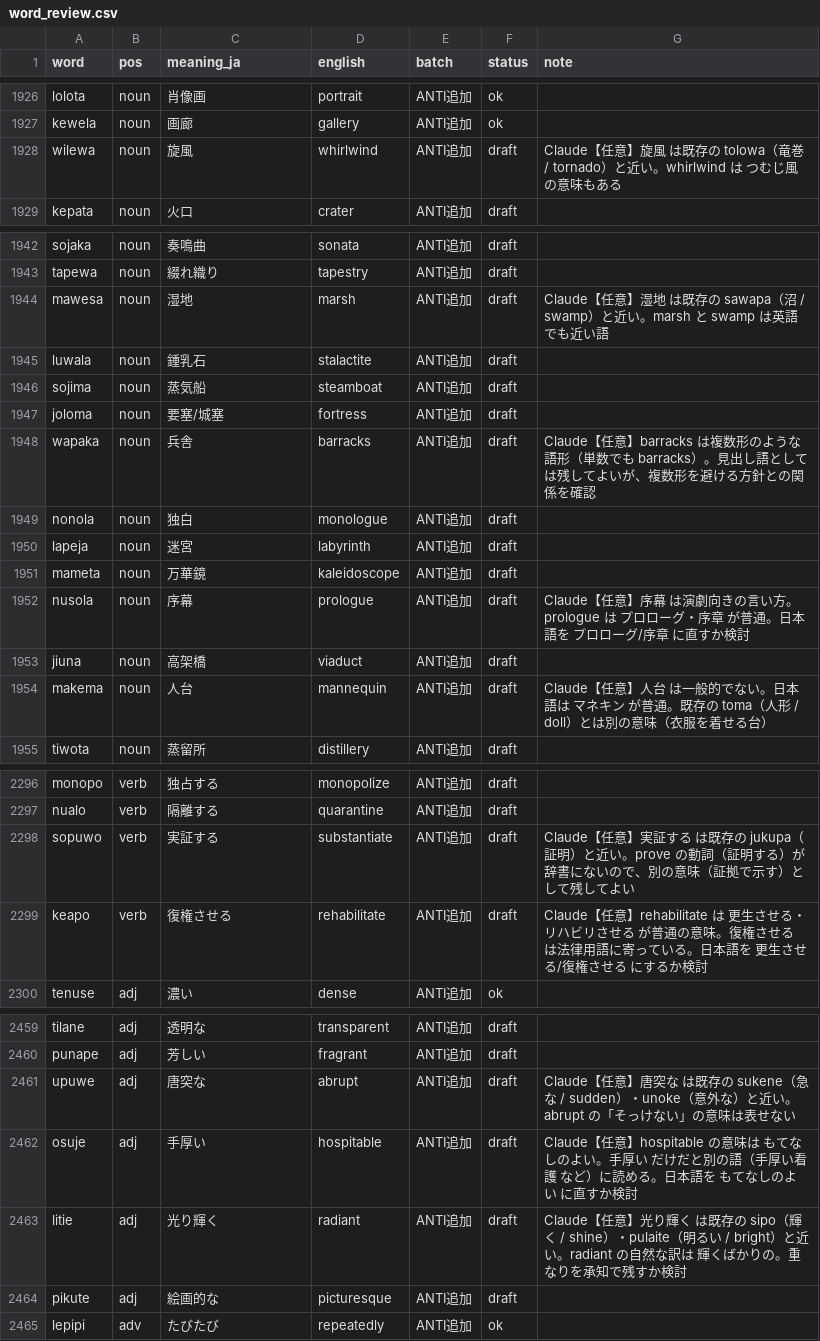
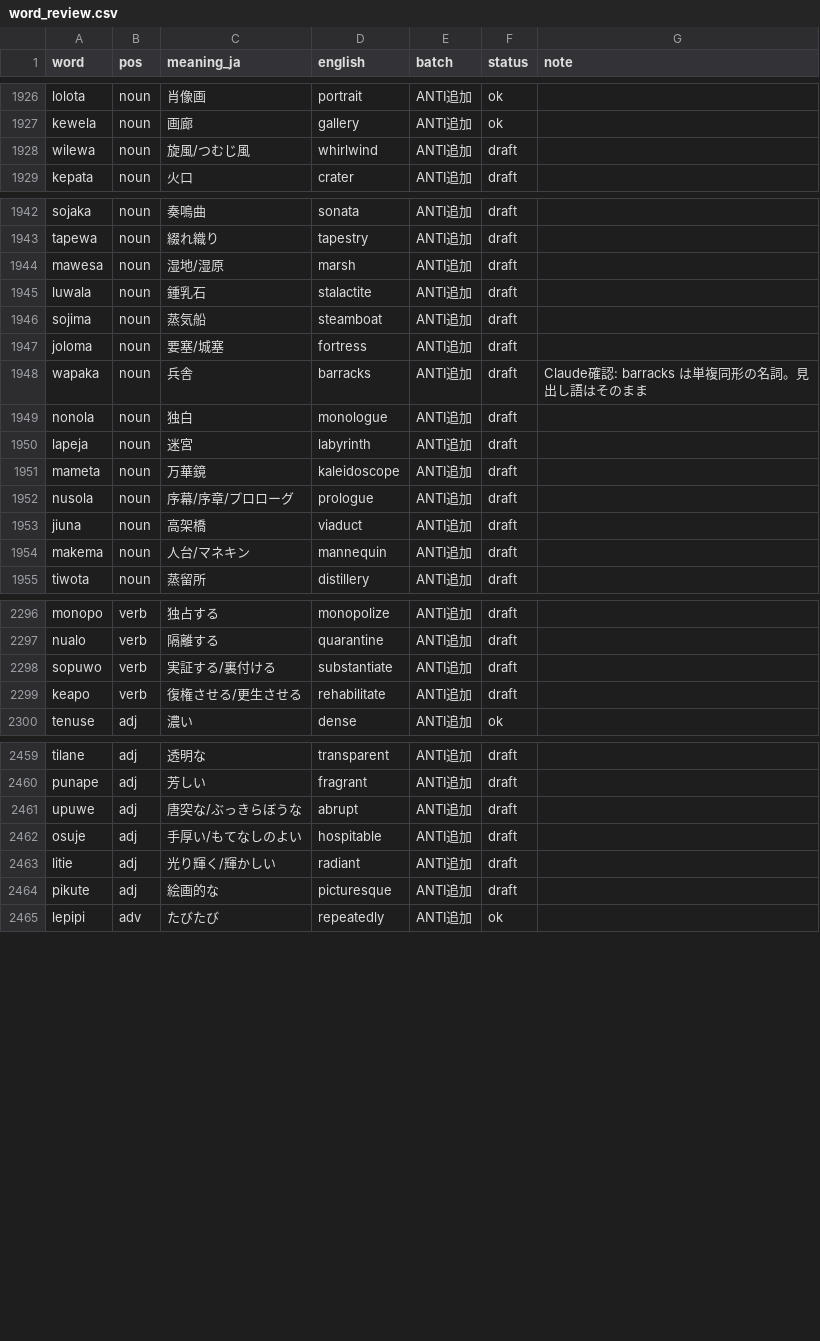
Before and after one commit to kohga1220-stack/logi, a CSV file: dictionary/word_review.csv, drawn as a sheet; only a part is shown, gaps mark what is left out; the diff covers the shown part only.

Commit message:
第28弾の【任意】12語の直し（日本語の言い方の併記11語、wapaka は変更なし） (#108)
M1ko の指示（2026-10-23）「108.110のマージして」により、Claude がマージ。

```diff
--- a/dictionary/word_review.csv
+++ b/dictionary/word_review.csv
@@ -1927,3 +1927,3 @@ lolota,noun,肖像画,portrait,ANTI追加,ok,
 kewela,noun,画廊,gallery,ANTI追加,ok,
-wilewa,noun,旋風,whirlwind,ANTI追加,draft,Claude【任意】旋風 は既存の tolowa（竜巻 / tornado）と近い。whirlwind は つむじ風 の意味もある
+wilewa,noun,旋風/つむじ風,whirlwind,ANTI追加,draft,
 kepata,noun,火口,crater,ANTI追加,draft,
@@ -1943,3 +1943,3 @@ sojaka,noun,奏鳴曲,sonata,ANTI追加,draft,
 tapewa,noun,綴れ織り,tapestry,ANTI追加,draft,
-mawesa,noun,湿地,marsh,ANTI追加,draft,Claude【任意】湿地 は既存の sawapa（沼 / swamp）と近い。marsh と swamp は英語でも近い語
+mawesa,noun,湿地/湿原,marsh,ANTI追加,draft,
 luwala,noun,鍾乳石,stalactite,ANTI追加,draft,
@@ -1947,3 +1947,3 @@ sojima,noun,蒸気船,steamboat,ANTI追加,draft,
 joloma,noun,要塞/城塞,fortress,ANTI追加,draft,
-wapaka,noun,兵舎,barracks,ANTI追加,draft,Claude【任意】barracks は複数形のような語形（単数でも barracks）。見出し語としては残してよいが、複数形を避ける方針との関係を確認
+wapaka,noun,兵舎,barracks,ANTI追加,draft,Claude確認: barracks は単複同形の名詞。見出し語はそのまま
 nonola,noun,独白,monologue,ANTI追加,draft,
@@ -1951,5 +1951,5 @@ lapeja,noun,迷宮,labyrinth,ANTI追加,draft,
 mameta,noun,万華鏡,kaleidoscope,ANTI追加,draft,
-nusola,noun,序幕,prologue,ANTI追加,draft,Claude【任意】序幕 は演劇向きの言い方。prologue は プロローグ・序章 が普通。日本語を プロローグ/序章 に直すか検討
+nusola,noun,序幕/序章/プロローグ,prologue,ANTI追加,draft,
 jiuna,noun,高架橋,viaduct,ANTI追加,draft,
-makema,noun,人台,mannequin,ANTI追加,draft,Claude【任意】人台 は一般的でない。日本語は マネキン が普通。既存の toma（人形 / doll）とは別の意味（衣服を着せる台）
+makema,noun,人台/マネキン,mannequin,ANTI追加,draft,
 tiwota,noun,蒸留所,distillery,ANTI追加,draft,
@@ -2297,4 +2297,4 @@ monopo,verb,独占する,monopolize,ANTI追加,draft,
 nualo,verb,隔離する,quarantine,ANTI追加,draft,
-sopuwo,verb,実証する,substantiate,ANTI追加,draft,Claude【任意】実証する は既存の jukupa（証明）と近い。prove の動詞（証明する）が辞書にないので、別の意味（証拠で示す）として残してよい
-keapo,verb,復権させる,rehabilitate,ANTI追加,draft,Claude【任意】rehabilitate は 更生させる・リハビリさせる が普通の意味。復権させる は法律用語に寄っている。日本語を 更生させる/復権させる にするか検討
+sopuwo,verb,実証する/裏付ける,substantiate,ANTI追加,draft,
+keapo,verb,復権させる/更生させる,rehabilitate,ANTI追加,draft,
 tenuse,adj,濃い,dense,ANTI追加,ok,
@@ -2460,5 +2460,5 @@ tilane,adj,透明な,transparent,ANTI追加,draft,
 punape,adj,芳しい,fragrant,ANTI追加,draft,
-upuwe,adj,唐突な,abrupt,ANTI追加,draft,Claude【任意】唐突な は既存の sukene（急な / sudden）・unoke（意外な）と近い。abrupt の「そっけない」の意味は表せない
-osuje,adj,手厚い,hospitable,ANTI追加,draft,Claude【任意】hospitable の意味は もてなしのよい。手厚い だけだと別の語（手厚い看護 など）に読める。日本語を もてなしのよい に直すか検討
-litie,adj,光り輝く,radiant,ANTI追加,draft,Claude【任意】光り輝く は既存の sipo（輝く / shine）・pulaite（明るい / bright）と近い。radiant の自然な訳は 輝くばかりの。重なりを承知で残すか検討
+upuwe,adj,唐突な/ぶっきらぼうな,abrupt,ANTI追加,draft,
+osuje,adj,手厚い/もてなしのよい,hospitable,ANTI追加,draft,
+litie,adj,光り輝く/輝かしい,radiant,ANTI追加,draft,
 pikute,adj,絵画的な,picturesque,ANTI追加,draft,
```
Also changed, not shown: 4 edited cells elsewhere in this file, dictionary/anti_additions.csv, dictionary/final.csv, 3 other files.
